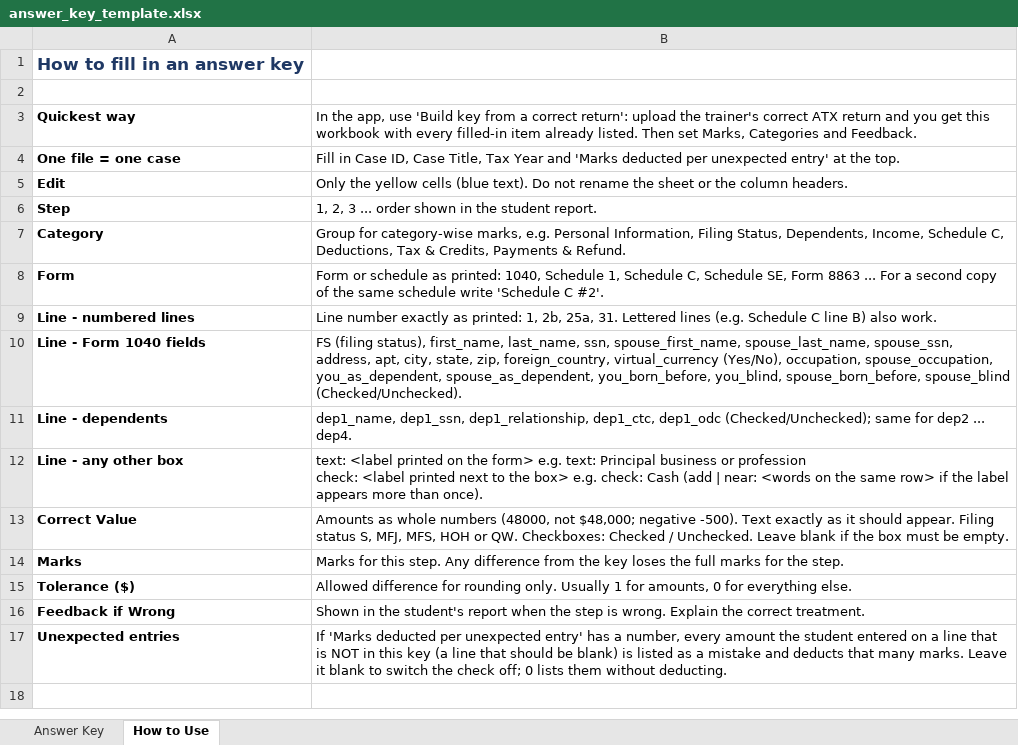
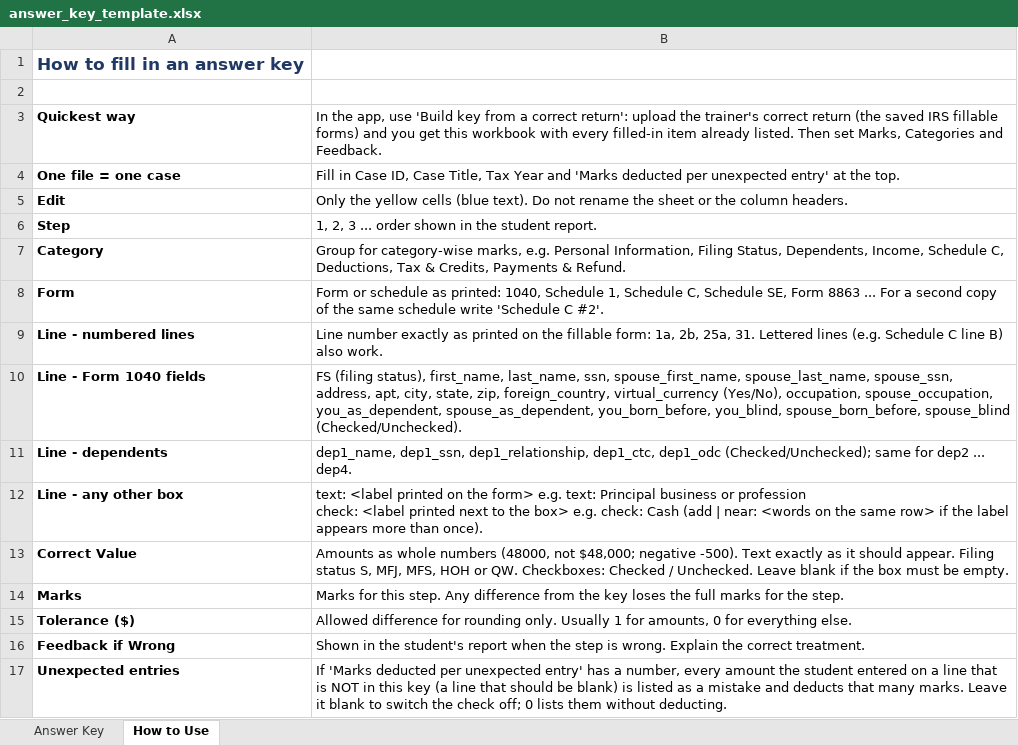
Before and after one commit to sharathkumar1996/tax-evaluator, an Excel workbook: answer_key_template.xlsx, sheet How to Use, drawn as a sheet; values as stored, in another font and other column widths than the file's, no borders; the diff names each change by its address in the sheet, - before the commit and + after, or states it on an @@ line.

```diff
--- a/answer_key_template.xlsx (sheet How to Use)
+++ b/answer_key_template.xlsx (sheet How to Use)
-B3: …trainer's correct ATX return and you…
+B3: …trainer's correct return (the saved IRS fillable forms) and you…
-B9: …exactly as printed: 1, 2b, 25a,…
+B9: …exactly as printed on the fillable form: 1a, 2b, 25a,…
```
Also changed, not shown: sheet Answer Key, 14 other files.
